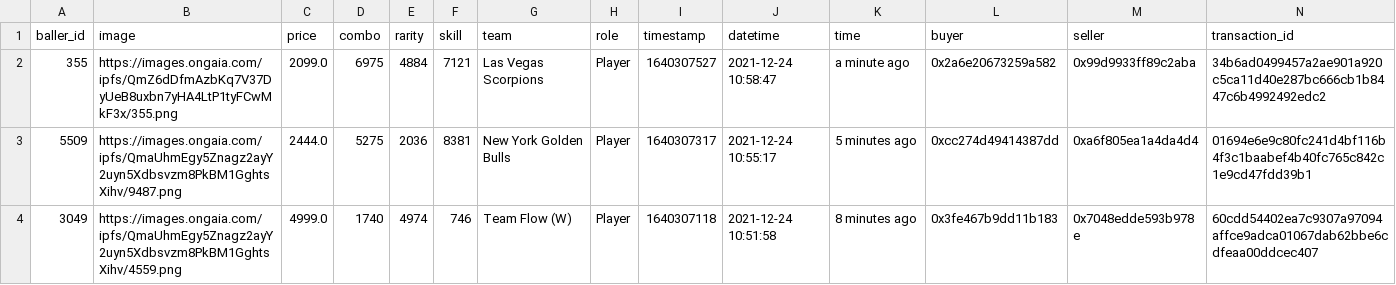
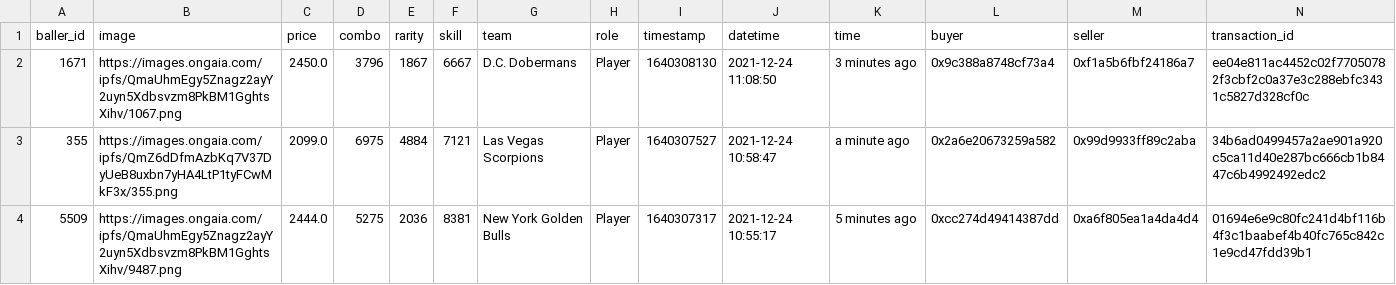
Before and after one commit to sburman/crypto-trait-viewer, a CSV file: ballerz/ballerz_sales_history.csv, drawn as a sheet; only a part is shown; the shorter side is filled out with more unchanged rows.

Commit message:
Update history

```diff
--- a/ballerz/ballerz_sales_history.csv
+++ b/ballerz/ballerz_sales_history.csv
@@ -1,2 +1,3 @@
 baller_id,image,price,combo,rarity,skill,team,role,timestamp,datetime,time,buyer,seller,transaction_id
+1671,https://images.ongaia.com/ipfs/QmaUhmEgy5Znagz2ayY2uyn5Xdbsvzm8PkBM1GghtsXihv/1067.png,2450.0,3796,1867,6667,D.C. Dobermans,Player,1640308130,2021-12-24 11:08:50,3 minutes ago,0x9c388a8748cf73a4,0xf1a5b6fbf24186a7,ee04e811ac4452c02f77050782f3cbf2c0a37e3c288ebfc3431c5827d328cf0c
 355,https://images.ongaia.com/ipfs/QmZ6dDfmAzbKq7V37DyUeB8uxbn7yHA4LtP1tyFCwMkF3x/355.png,2099.0,6975,4884,7121,Las Vegas Scorpions,Player,1640307527,2021-12-24 10:58:47,a minute ago,0x2a6e20673259a582,0x99d9933ff89c2aba,34b6ad0499457a2ae901a920c5ca11d40e287bc666cb1b8447c6b4992492edc2
```
